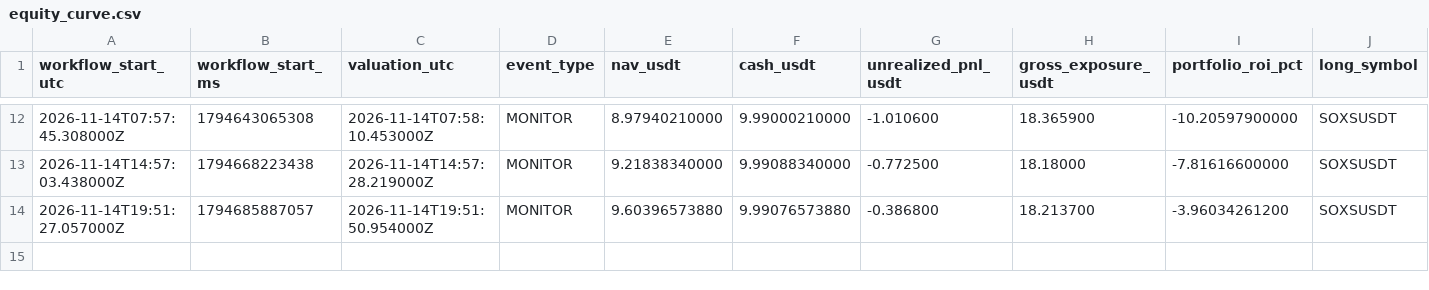
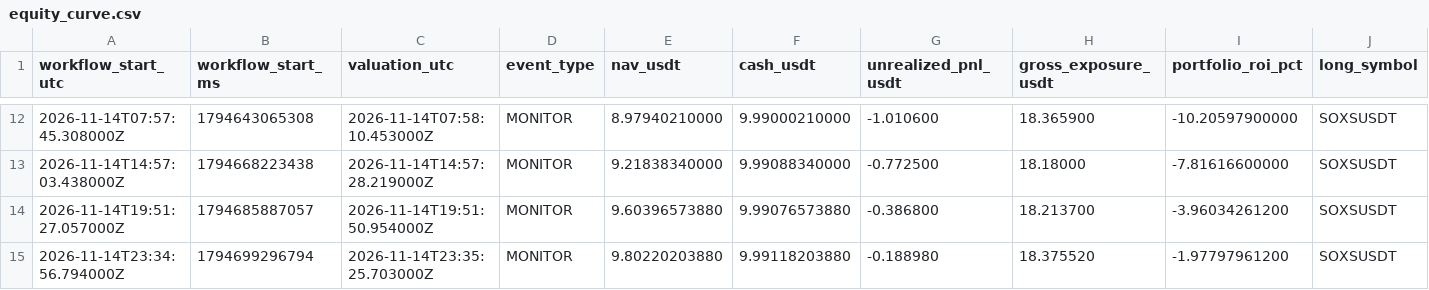
Before and after one commit to takenthatusernameis-collab/CROSS-SECTIONAL-FACTOR-MOMENTUM-STOCKS-VS-MEMES-RELATIVE-PERFORMANCE-QUANTITATIVE-ALGORITHMIC-STRATS, a CSV file: equity_curve.csv, drawn as a sheet; only a part is shown, gaps mark what is left out; rows hold the shown columns only; the diff names each change by its address in the sheet, - before the commit and + after, or states it on an @@ line.

```diff
--- a/equity_curve.csv
+++ b/equity_curve.csv
+row 15: 2026-11-14T23:34:56.794000Z | 1794699296794 | 2026-11-14T23:35:25.703000Z | MONITOR | 9.80220203880 | 9.99118203880 | -0.188980 | 18.375520 | -1.97797961200 | SOXSUSDT
```
Also changed, not shown: 4 other files.
